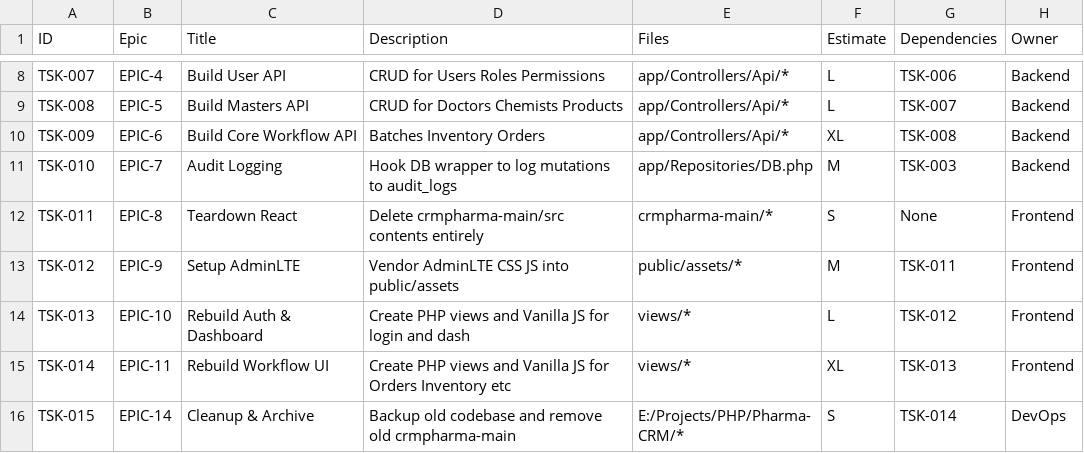
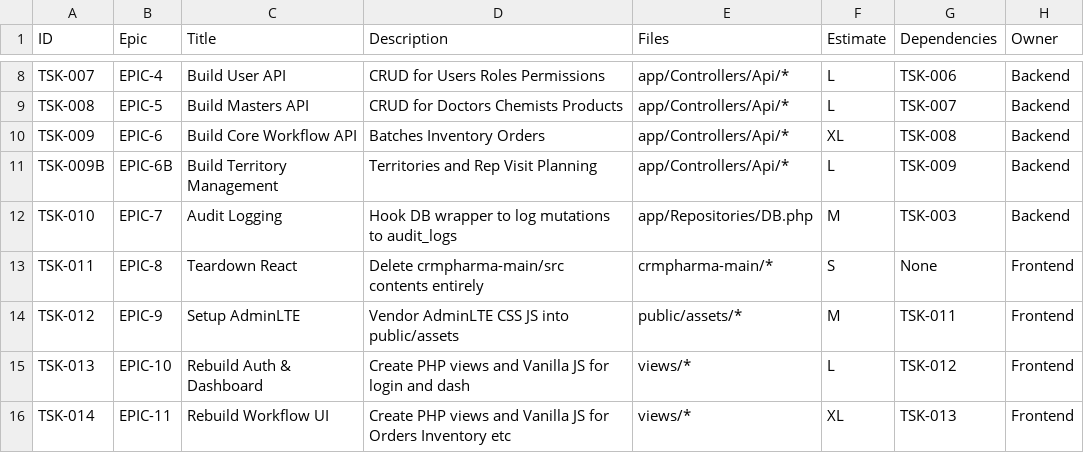
Before and after one commit to TheBestDeveloperTeam/Pharma-CRM, a CSV file: docs/02-plan/tasks.csv, drawn as a sheet; only a part is shown, gaps mark what is left out; the shorter side is filled out with more unchanged rows; the diff names each change by its address in the sheet, - before the commit and + after, or states it on an @@ line.

```diff
--- a/docs/02-plan/tasks.csv
+++ b/docs/02-plan/tasks.csv
+row 11: TSK-009B | EPIC-6B | Build Territory Management | Territories and Rep Visit Planning | app/Controllers/Api/* | L | TSK-009 | Backend
```
Also changed, not shown: 12 other files.
